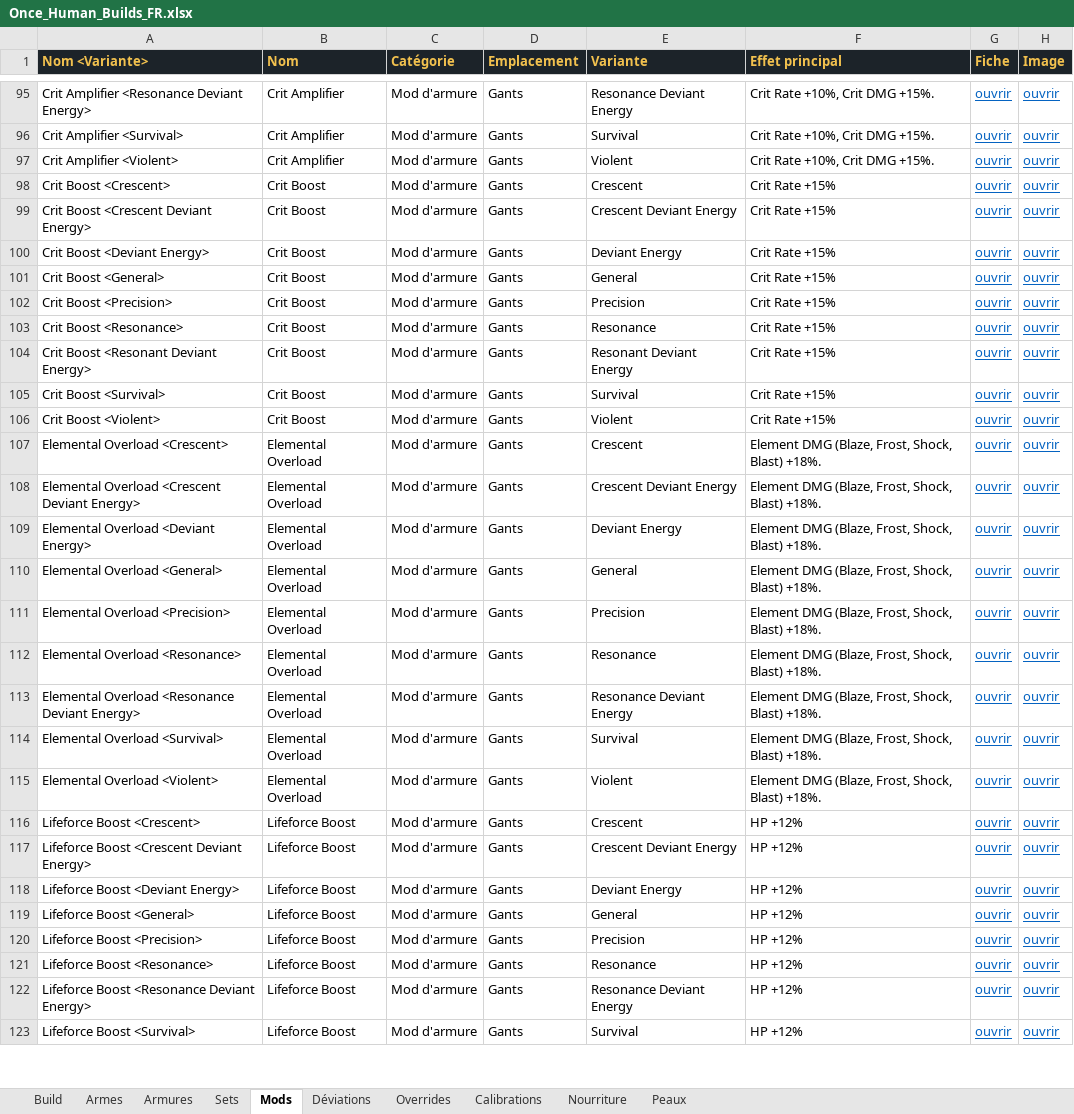
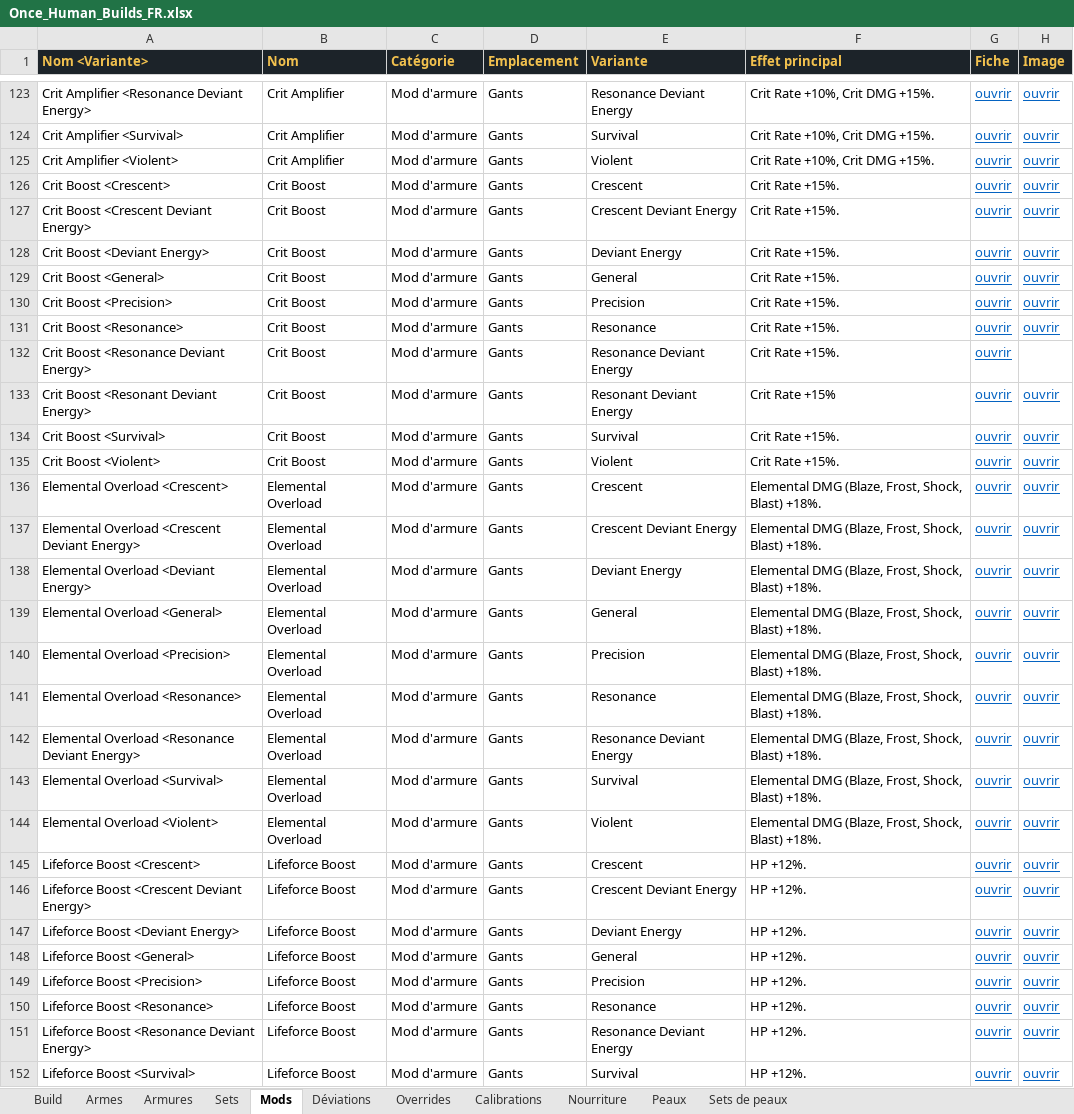
Before and after one commit to josephfmmarzin-ai/ONCE_HUMAN, an Excel workbook: Once_Human_Builds_FR.xlsx, sheet Mods, drawn as a sheet; only a part is shown, gaps mark what is left out; values as stored, in another font and other column widths than the file's, no borders; charts and pictures not drawn; addresses are those after the commit; the diff covers the shown part only; the diff names each change by its address in the sheet, - before the commit and + after, or states it on an @@ line.

Commit message:
v1.7 — base meta-builds, style de PV, sets de peaux

```diff
--- a/Once_Human_Builds_FR.xlsx (sheet Mods)
+++ b/Once_Human_Builds_FR.xlsx (sheet Mods)
+sheet tab: Sets de peaux
-F126:F131 (Effet principal): Crit Rate +15%
+F126:F131 (Effet principal): Crit Rate +15%.
+row 132: Crit Boost <Resonance Deviant Energy> | Crit Boost | Mod d'armure | Gants | Resonance Deviant Energy | Crit Rate +15%. | ouvrir
-F134:F135 (Effet principal): Crit Rate +15%
+F134:F135 (Effet principal): Crit Rate +15%.
-F136:F144 (Effet principal): Element DMG (Blaze,…
+F136:F144 (Effet principal): Elemental DMG (Blaze,…
-F145:F152 (Effet principal): HP +12%
+F145:F152 (Effet principal): HP +12%.
```
Also changed, not shown: 44 added rows and 495 edited cells elsewhere in this sheet, sheet Armes, sheet Armures, sheet Build, sheet Sets, sheet Peaux, sheet Déviations, 1 more sheet, charts or pictures, Once_Human_Builds_EN.xlsx, 15 other files.
